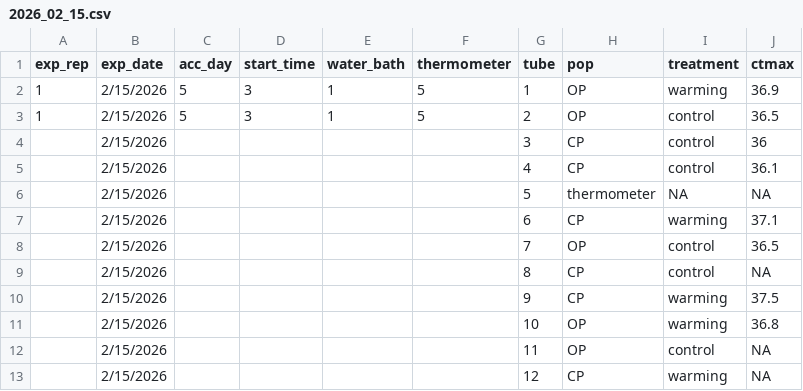
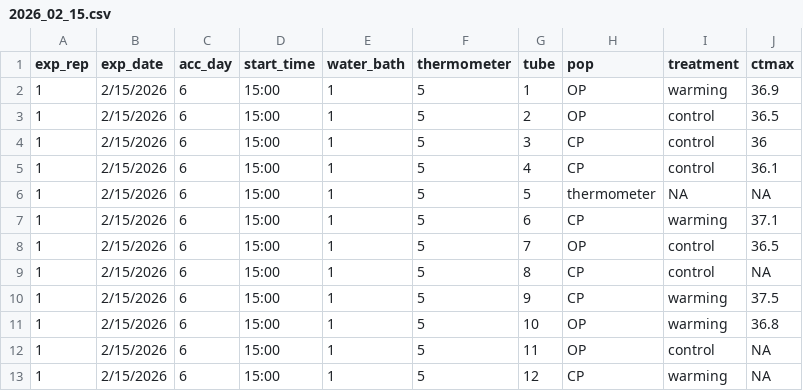
Before and after one commit to ZoopEcoEvo/Skisto_LARA, a CSV file: Raw_data/ctmax_data/2026_02_15.csv, drawn as a sheet.

```diff
--- a/Raw_data/ctmax_data/2026_02_15.csv
+++ b/Raw_data/ctmax_data/2026_02_15.csv
@@ -1,13 +1,13 @@
 exp_rep,exp_date,acc_day,start_time,water_bath,thermometer,tube,pop,treatment,ctmax
-1,2/15/2026,5,3,1,5,1,OP,warming,36.9
-1,2/15/2026,5,3,1,5,2,OP,control,36.5
-,2/15/2026,,,,,3,CP,control,36
-,2/15/2026,,,,,4,CP,control,36.1
-,2/15/2026,,,,,5,thermometer,NA,NA
-,2/15/2026,,,,,6,CP,warming,37.1
-,2/15/2026,,,,,7,OP,control,36.5
-,2/15/2026,,,,,8,CP,control,NA
-,2/15/2026,,,,,9,CP,warming,37.5
-,2/15/2026,,,,,10,OP,warming,36.8
-,2/15/2026,,,,,11,OP,control,NA
-,2/15/2026,,,,,12,CP,warming,NA
+1,2/15/2026,6,15:00,1,5,1,OP,warming,36.9
+1,2/15/2026,6,15:00,1,5,2,OP,control,36.5
+1,2/15/2026,6,15:00,1,5,3,CP,control,36
+1,2/15/2026,6,15:00,1,5,4,CP,control,36.1
+1,2/15/2026,6,15:00,1,5,5,thermometer,NA,NA
+1,2/15/2026,6,15:00,1,5,6,CP,warming,37.1
+1,2/15/2026,6,15:00,1,5,7,OP,control,36.5
+1,2/15/2026,6,15:00,1,5,8,CP,control,NA
+1,2/15/2026,6,15:00,1,5,9,CP,warming,37.5
+1,2/15/2026,6,15:00,1,5,10,OP,warming,36.8
+1,2/15/2026,6,15:00,1,5,11,OP,control,NA
+1,2/15/2026,6,15:00,1,5,12,CP,warming,NA
```
Also changed, not shown: Raw_data/ctmax_data/2026_02_14.csv, 18 other files.
